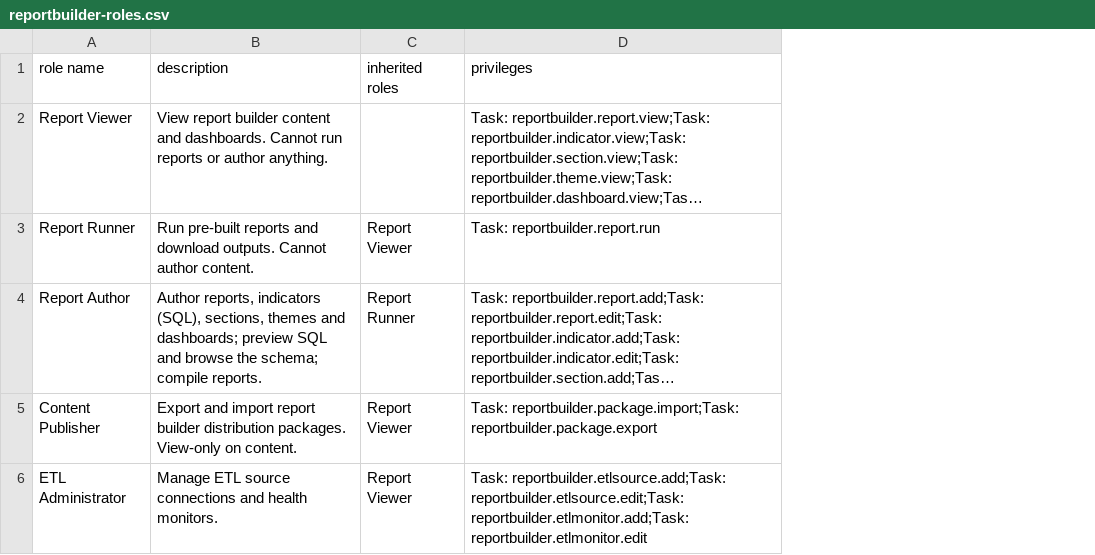
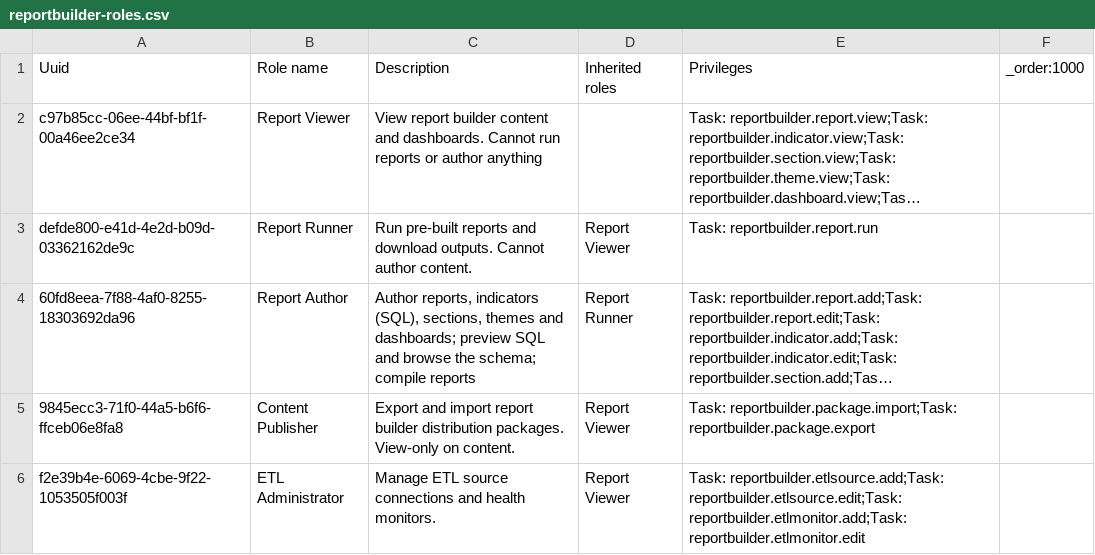
Before and after one commit to openmrs/openmrs-module-report-builder, a CSV file: omod/src/main/resources/configuration/roles/reportbuilder-roles.csv, drawn as a sheet; long unchanged cells end in …; addresses are those after the commit; the diff names each change by its address in the sheet, - before the commit and + after, or states it on an @@ line.

```diff
--- a/omod/src/main/resources/configuration/roles/reportbuilder-roles.csv
+++ b/omod/src/main/resources/configuration/roles/reportbuilder-roles.csv
+column A (Uuid), rows 2-6: c97b85cc-06ee-44bf-bf1f-00a46ee2ce34 | defde800-e41d-4e2d-b09d-03362162de9c | 60fd8eea-7f88-4af0-8255-18303692da96 | 9845ecc3-71f0-44a5-b6f6-ffceb06e8fa8 | f2e39b4e-6069-4cbe-9f22-1053505f003f
+column F (_order:1000), empty
-B1: role name
+B1: Role name
-C1: description
+C1: Description
-D1: inherited roles
+D1: Inherited roles
-E1: privileges
+E1: Privileges
-C2 (Description): …or author anything.
+C2 (Description): …or author anything
-C4 (Description): …schema; compile reports.
+C4 (Description): …schema; compile reports
```
Also changed, not shown: omod/src/main/resources/configuration/privileges/reportbuilder-privileges.csv.
